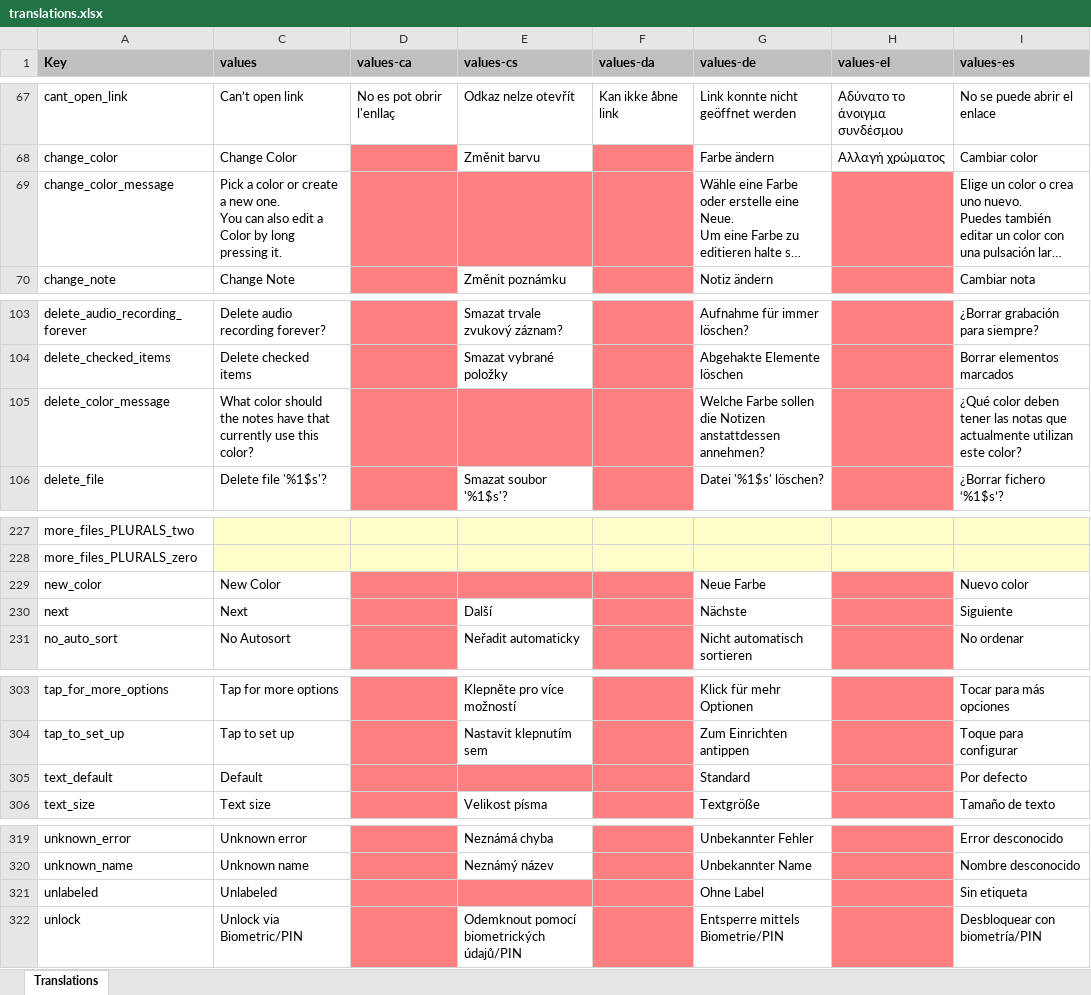
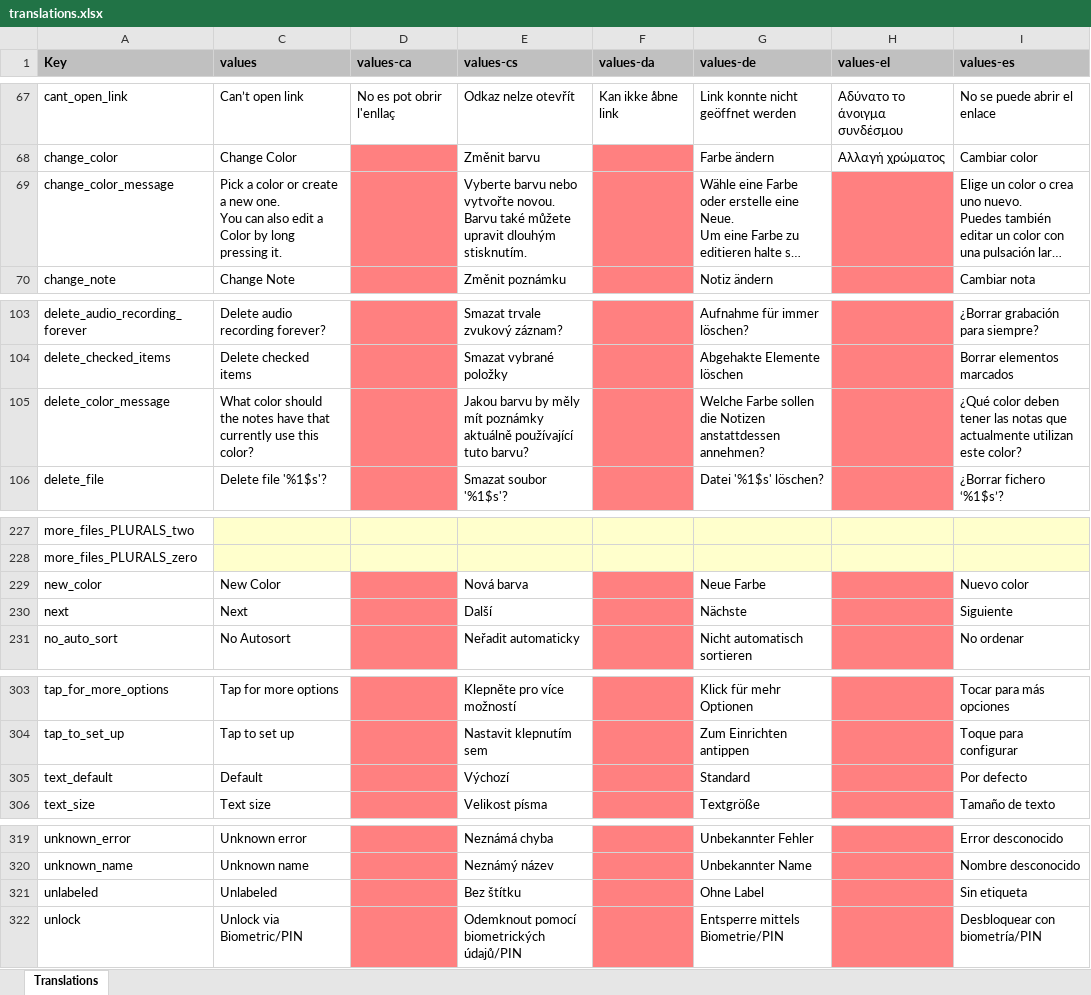
Before and after one commit to PhilKes/NotallyX, an Excel workbook: app/translations.xlsx, sheet Translations, drawn as a sheet; only a part is shown, gaps mark what is left out; long unchanged cells end in …; values as stored, in another font and other column widths than the file's, no borders; charts and pictures not drawn; the diff covers the shown part only; the diff names each change by its address in the sheet, - before the commit and + after, or states it on an @@ line.

```diff
--- a/app/translations.xlsx (sheet Translations)
+++ b/app/translations.xlsx (sheet Translations)
-E69 (values-cs): (empty)
+E69 (values-cs): Vyberte barvu nebo vytvořte novou. Barvu také můžete upravit dlouhým stisknutím.
-E69 fill: #FF8080
+E69 fill: none
-E105 (values-cs): (empty)
+E105 (values-cs): Jakou barvu by měly mít poznámky aktuálně používající tuto barvu?
-E105 fill: #FF8080
+E105 fill: none
-E229 (values-cs): (empty)
+E229 (values-cs): Nová barva
-E229 fill: #FF8080
+E229 fill: none
-E305 (values-cs): (empty)
+E305 (values-cs): Výchozí
-E305 fill: #FF8080
+E305 fill: none
-E321 (values-cs): (empty)
+E321 (values-cs): Bez štítku
-E321 fill: #FF8080
+E321 fill: none
```
Also changed, not shown: 9 edited cells and cell formats elsewhere in this sheet, 1 other file.
